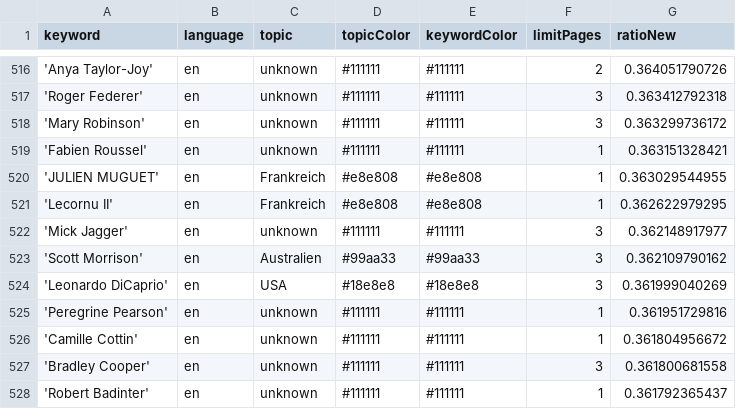
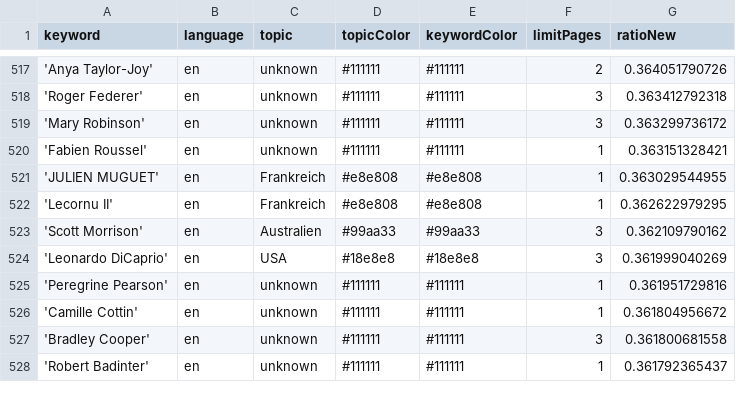
Before and after one commit to JoPhi24-news/peopleWhisperer, a CSV file: keywords.csv, drawn as a sheet; only a part is shown, gaps mark what is left out; removed rows and columns are numbered as before the commit, all else as after; the diff covers the shown part only; the diff names each change by its address in the sheet, - before the commit and + after, or states it on an @@ line.

```diff
--- a/keywords.csv
+++ b/keywords.csv
-row 522: 'Mick Jagger' | en | unknown | #111111 | #111111 | 3 | 0.362148917977
```
Also changed, not shown: 4 added rows, 3 removed rows and 1 edited cell elsewhere in this file, csv/news_2025_12.csv.
